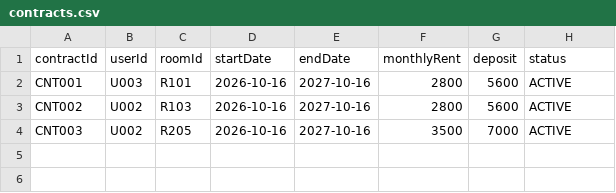
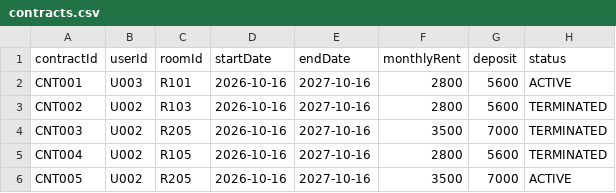
Before and after one commit to poramet-project/dormitory-management-system, a CSV file: src/data/contracts.csv, drawn as a sheet.

```diff
--- a/src/data/contracts.csv
+++ b/src/data/contracts.csv
@@ -2,3 +2,5 @@ contractId,userId,roomId,startDate,endDate,monthlyRent,deposit,status
 CNT001,U003,R101,2026-10-16,2027-10-16,2800,5600,ACTIVE
-CNT002,U002,R103,2026-10-16,2027-10-16,2800,5600,ACTIVE
-CNT003,U002,R205,2026-10-16,2027-10-16,3500,7000,ACTIVE
+CNT002,U002,R103,2026-10-16,2027-10-16,2800,5600,TERMINATED
+CNT003,U002,R205,2026-10-16,2027-10-16,3500,7000,TERMINATED
+CNT004,U002,R105,2026-10-16,2027-10-16,2800,5600,TERMINATED
+CNT005,U002,R205,2026-10-16,2027-10-16,3500,7000,ACTIVE
```
Also changed, not shown: src/data/rooms.csv, src/data/users.csv, 5 other files.
